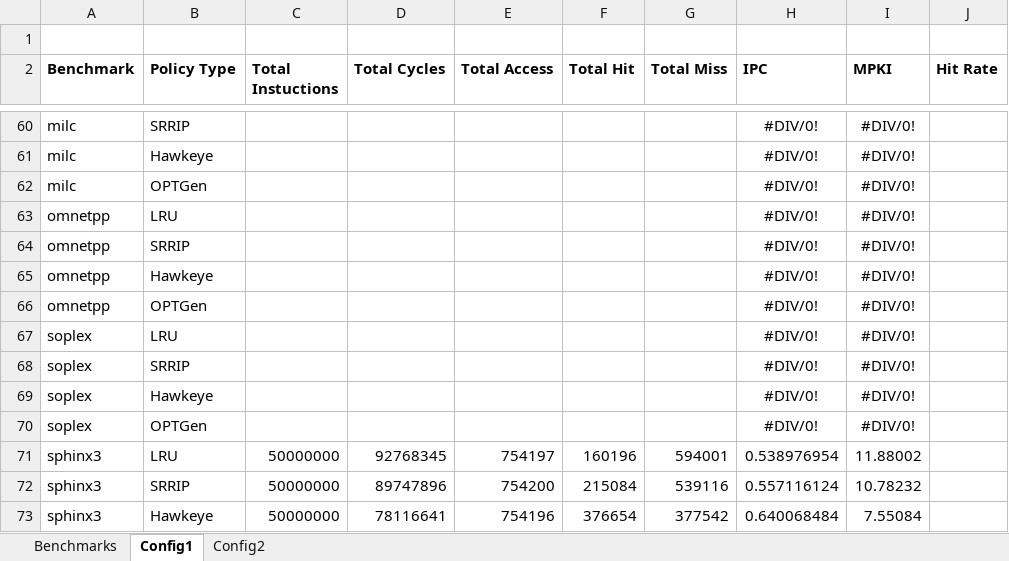
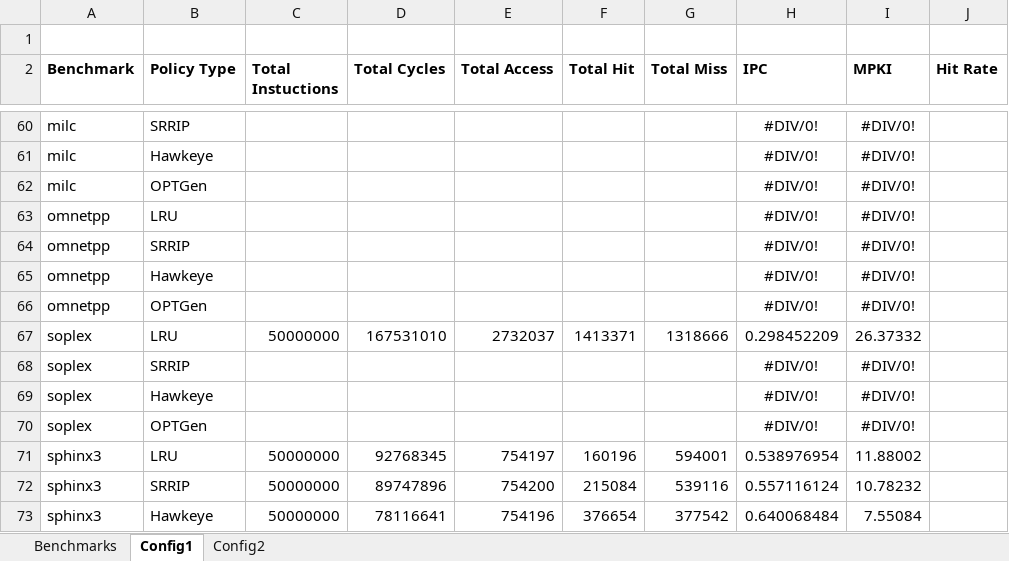
Before and after one commit to hyerania/Belady-Cache-Replacement, an Excel workbook: Reports/Simulation_Results.xlsx, sheet Config1, drawn as a sheet; only a part is shown, gaps mark what is left out; values as stored, in another font and other column widths than the file's, no borders; removed rows and columns are numbered as before the commit, all else as after; the diff names each change by its address in the sheet, - before the commit and + after, or states it on an @@ line.

Commit message:
Added LRU for soplex benchmark

```diff
--- a/Reports/Simulation_Results.xlsx (sheet Config1)
+++ b/Reports/Simulation_Results.xlsx (sheet Config1)
-row 67: soplex | LRU |  |  |  |  |  | #DIV/0! | #DIV/0!
+row 67: soplex | LRU | 50000000 | 167531010 | 2732037 | 1413371 | 1318666 | 0.298452209 | 26.37332
```
Also changed, not shown: sheet Config2.
